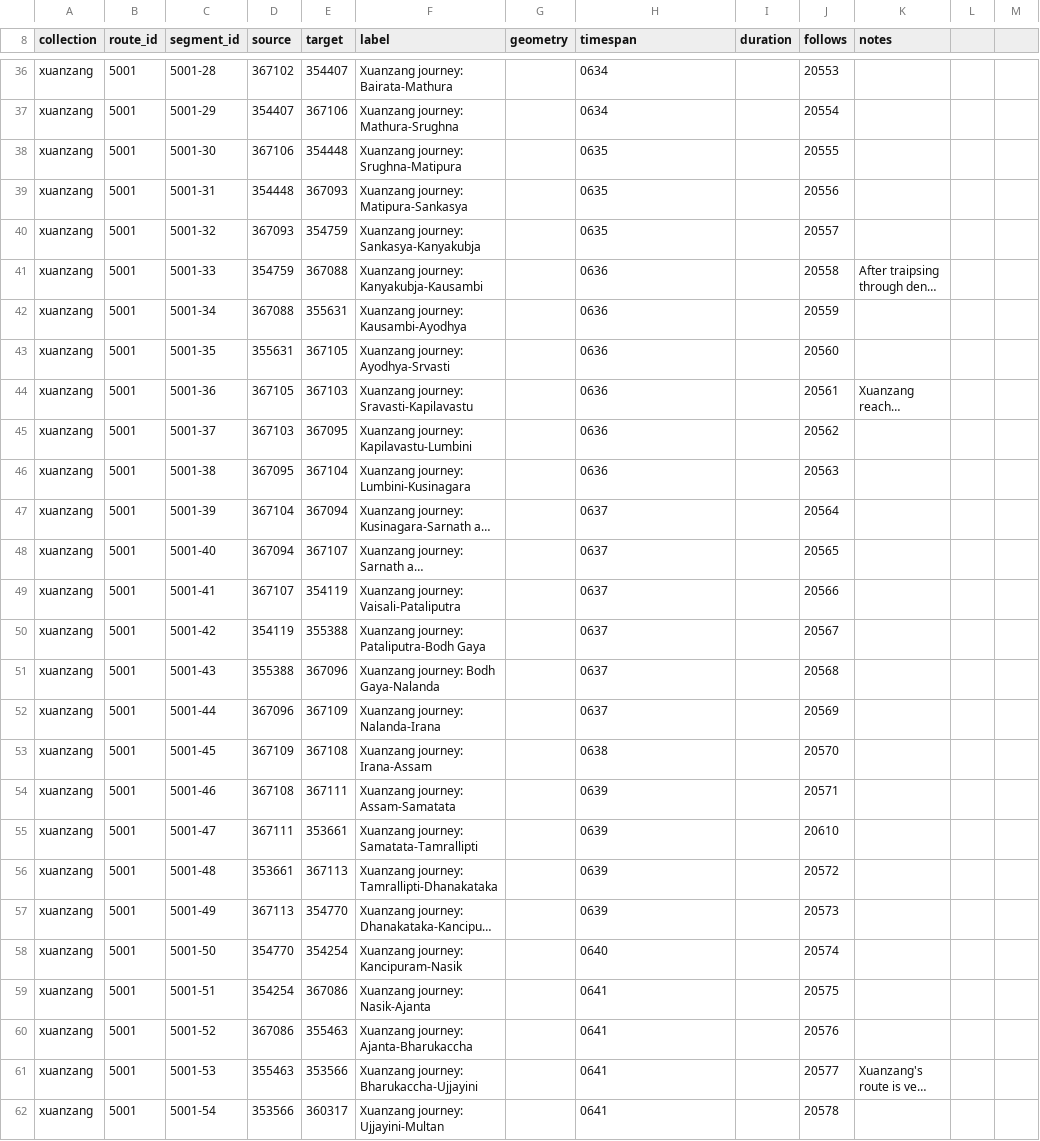
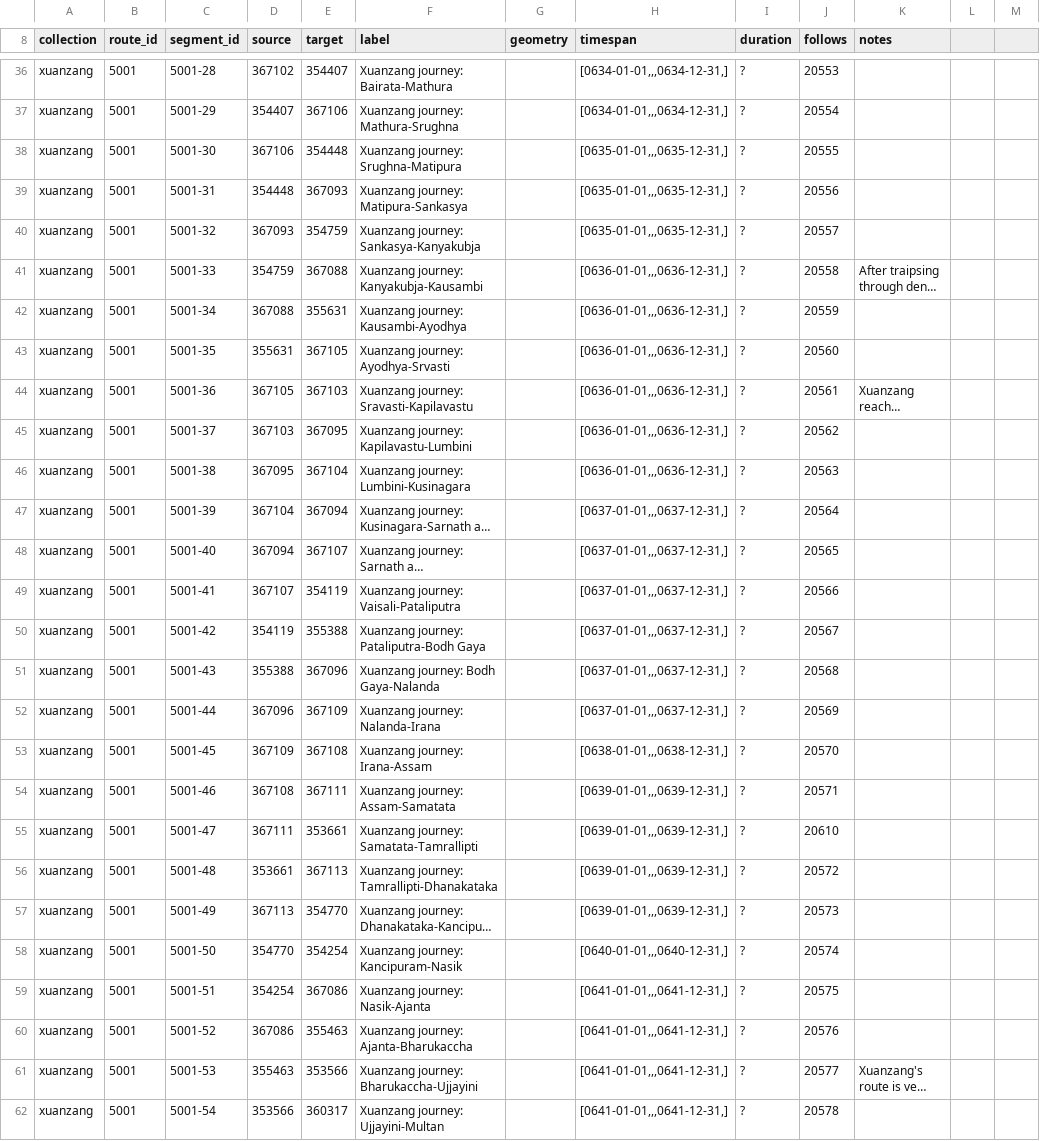
Before and after one commit to kgeographer/linking-linked-places, a CSV file: data/source/xuanzang/segments_xuanzang.csv, drawn as a sheet; only a part is shown, gaps mark what is left out; long unchanged cells end in …; the diff covers the shown part only; the diff names each change by its address in the sheet, - before the commit and + after, or states it on an @@ line.

```diff
--- a/data/source/xuanzang/segments_xuanzang.csv
+++ b/data/source/xuanzang/segments_xuanzang.csv
-H36:H37 (timespan): 0634
+H36:H37 (timespan): [0634-01-01,,,0634-12-31,]
-I36:I62 (duration): (empty)
+I36:I62 (duration): ?
-H38:H40 (timespan): 0635
+H38:H40 (timespan): [0635-01-01,,,0635-12-31,]
-H41:H46 (timespan): 0636
+H41:H46 (timespan): [0636-01-01,,,0636-12-31,]
-H47:H52 (timespan): 0637
+H47:H52 (timespan): [0637-01-01,,,0637-12-31,]
-H53 (timespan): 0638
+H53 (timespan): [0638-01-01,,,0638-12-31,]
-H54:H57 (timespan): 0639
+H54:H57 (timespan): [0639-01-01,,,0639-12-31,]
-H58 (timespan): 0640
+H58 (timespan): [0640-01-01,,,0640-12-31,]
-H59:H62 (timespan): 0641
+H59:H62 (timespan): [0641-01-01,,,0641-12-31,]
```
Also changed, not shown: 116 edited cells elsewhere in this file, data/source/courier/segments_courier.csv, 8 other files.
